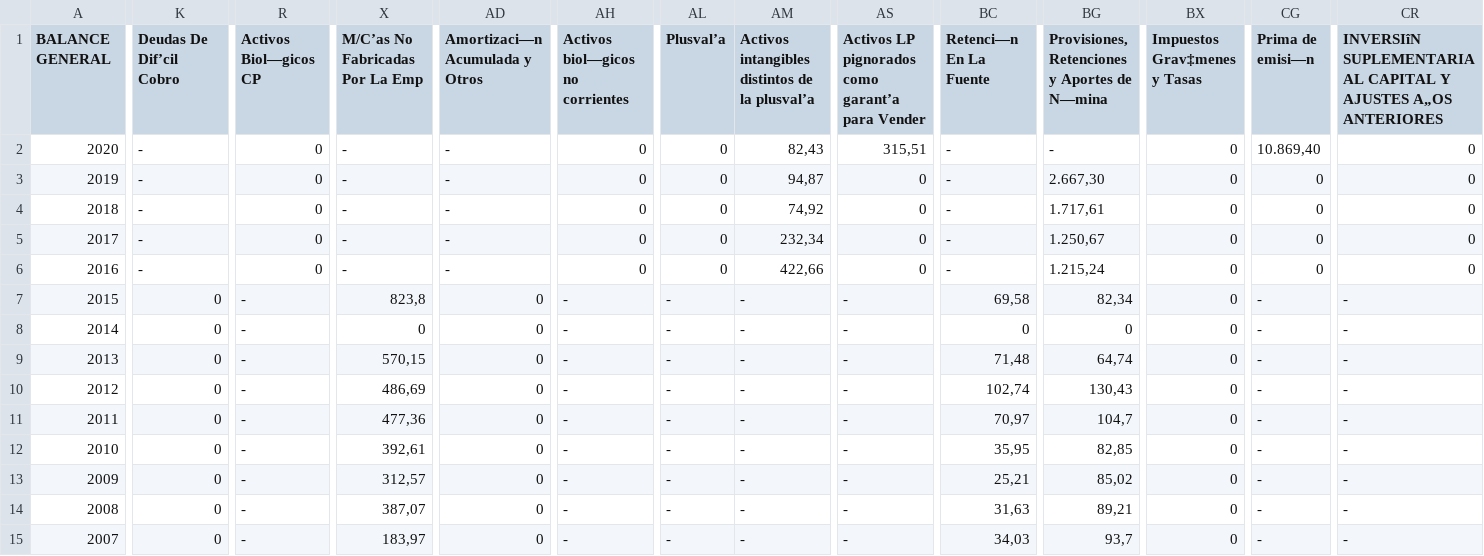
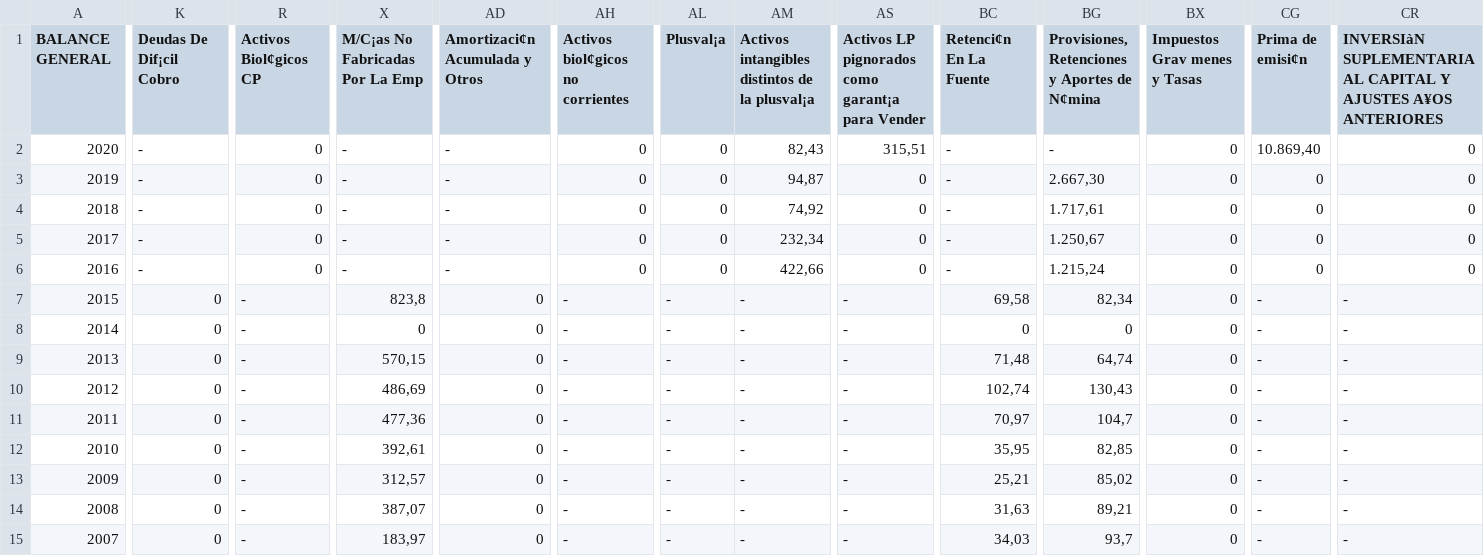
Before and after one commit to KellzGarcia/Sesiones_R, a CSV file: Estados Financieros/CSV/Balance_general/Educación/860511232.csv, drawn as a sheet; only a part is shown, gaps mark what is left out; the diff names each change by its address in the sheet, - before the commit and + after, or states it on an @@ line.

Commit message:
Add files via upload

```diff
--- a/Estados Financieros/CSV/Balance_general/Educación/860511232.csv
+++ b/Estados Financieros/CSV/Balance_general/Educación/860511232.csv
-K1: Deudas De Dif’cil Cobro
+K1: Deudas De Dif¡cil Cobro
-R1: Activos Biol—gicos CP
+R1: Activos Biol¢gicos CP
-X1: M/C’as No Fabricadas Por La Emp
+X1: M/C¡as No Fabricadas Por La Emp
-AD1: Amortizaci—n Acumulada y Otros
+AD1: Amortizaci¢n Acumulada y Otros
-AH1: Activos biol—gicos no corrientes
+AH1: Activos biol¢gicos no corrientes
-AL1: Plusval’a
+AL1: Plusval¡a
-AM1: Activos intangibles distintos de la plusval’a
+AM1: Activos intangibles distintos de la plusval¡a
-AS1: …pignorados como garant’a para Vender
+AS1: …pignorados como garant¡a para Vender
-BC1: Retenci—n En La Fuente
+BC1: Retenci¢n En La Fuente
-BG1: Provisiones, Retenciones y Aportes de N—mina
+BG1: Provisiones, Retenciones y Aportes de N¢mina
-BX1: Impuestos Grav‡menes y Tasas
+BX1: Impuestos Grav menes y Tasas
-CG1: Prima de emisi—n
+CG1: Prima de emisi¢n
-CR1: INVERSIîN SUPLEMENTARIA AL CAPITAL Y AJUSTES A„OS ANTERIORES
+CR1: INVERSIàN SUPLEMENTARIA AL CAPITAL Y AJUSTES A¥OS ANTERIORES
```
